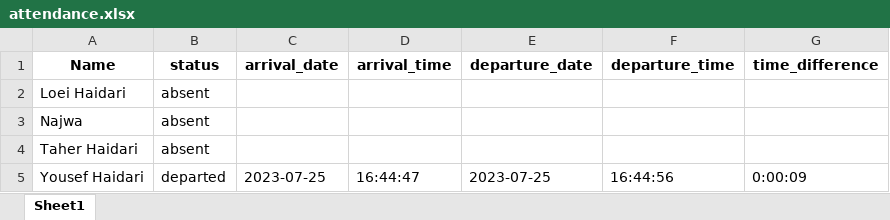
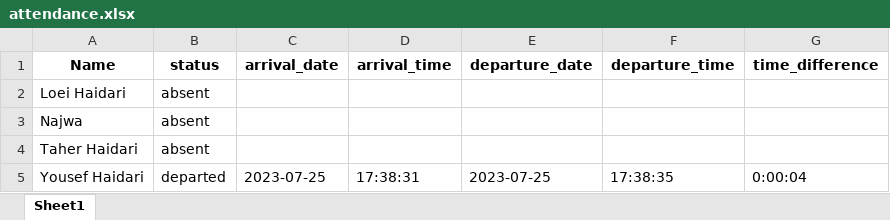
Before and after one commit to haidary99/Face_Recognition, an Excel workbook: attendance.xlsx, sheet Sheet1, drawn as a sheet; values as stored, in another font and other column widths than the file's, no borders; the diff names each change by its address in the sheet, - before the commit and + after, or states it on an @@ line.

```diff
--- a/attendance.xlsx (sheet Sheet1)
+++ b/attendance.xlsx (sheet Sheet1)
-D5 (arrival_time): 16:44:47
+D5 (arrival_time): 17:38:31
-F5 (departure_time): 16:44:56
+F5 (departure_time): 17:38:35
-G5 (time_difference): 0:00:09
+G5 (time_difference): 0:00:04
```
Also changed, not shown: 1 other file.
